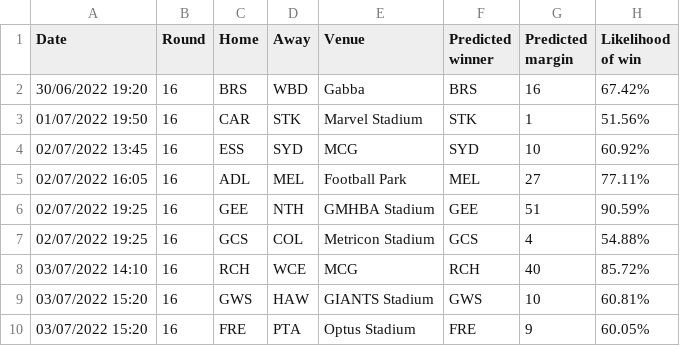
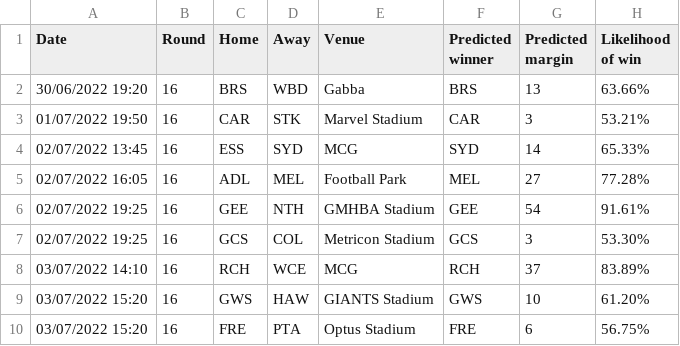
Before and after one commit to alxjh/AFL-predictions, a CSV file: Predictions/R16_22.csv, drawn as a sheet.

```diff
--- a/Predictions/R16_22.csv
+++ b/Predictions/R16_22.csv
@@ -1,10 +1,10 @@
 Date,Round,Home,Away,Venue,Predicted winner,Predicted margin,Likelihood of win
-30/06/2022 19:20,16,BRS,WBD,Gabba,BRS,16, 67.42%
-01/07/2022 19:50,16,CAR,STK,Marvel Stadium,STK,1, 51.56%
-02/07/2022 13:45,16,ESS,SYD,MCG,SYD,10, 60.92%
-02/07/2022 16:05,16,ADL,MEL,Football Park,MEL,27, 77.11%
-02/07/2022 19:25,16,GEE,NTH,GMHBA Stadium,GEE,51, 90.59%
-02/07/2022 19:25,16,GCS,COL,Metricon Stadium,GCS,4, 54.88%
-03/07/2022 14:10,16,RCH,WCE,MCG,RCH,40, 85.72%
-03/07/2022 15:20,16,GWS,HAW,GIANTS Stadium,GWS,10, 60.81%
-03/07/2022 15:20,16,FRE,PTA,Optus Stadium,FRE,9, 60.05%
+30/06/2022 19:20,16,BRS,WBD,Gabba,BRS,13, 63.66%
+01/07/2022 19:50,16,CAR,STK,Marvel Stadium,CAR,3, 53.21%
+02/07/2022 13:45,16,ESS,SYD,MCG,SYD,14, 65.33%
+02/07/2022 16:05,16,ADL,MEL,Football Park,MEL,27, 77.28%
+02/07/2022 19:25,16,GEE,NTH,GMHBA Stadium,GEE,54, 91.61%
+02/07/2022 19:25,16,GCS,COL,Metricon Stadium,GCS,3, 53.30%
+03/07/2022 14:10,16,RCH,WCE,MCG,RCH,37, 83.89%
+03/07/2022 15:20,16,GWS,HAW,GIANTS Stadium,GWS,10, 61.20%
+03/07/2022 15:20,16,FRE,PTA,Optus Stadium,FRE,6, 56.75%
```
Also changed, not shown: 2 other files.
